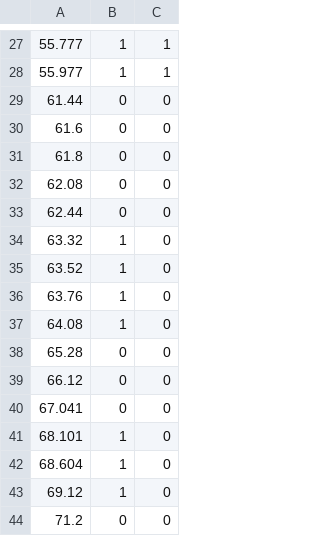
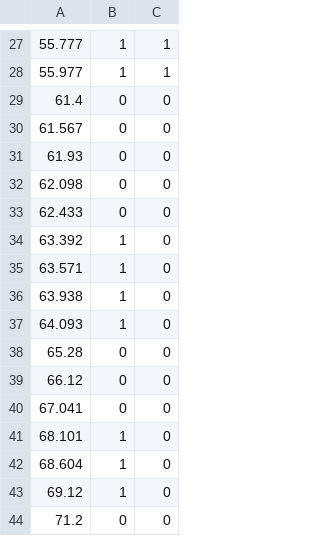
Before and after one commit to 39M/GGJ2019, a CSV file: Assets/Resources/NoteInfo.csv, drawn as a sheet; only a part is shown, gaps mark what is left out.

```diff
--- a/Assets/Resources/NoteInfo.csv
+++ b/Assets/Resources/NoteInfo.csv
@@ -28,11 +28,11 @@
 55.977,1,1
-61.44,0,0
-61.6,0,0
-61.8,0,0
-62.08,0,0
-62.44,0,0
-63.32,1,0
-63.52,1,0
-63.76,1,0
-64.08,1,0
+61.4,0,0
+61.567,0,0
+61.93,0,0
+62.098,0,0
+62.433,0,0
+63.392,1,0
+63.571,1,0
+63.938,1,0
+64.093,1,0
 65.28,0,0
```
